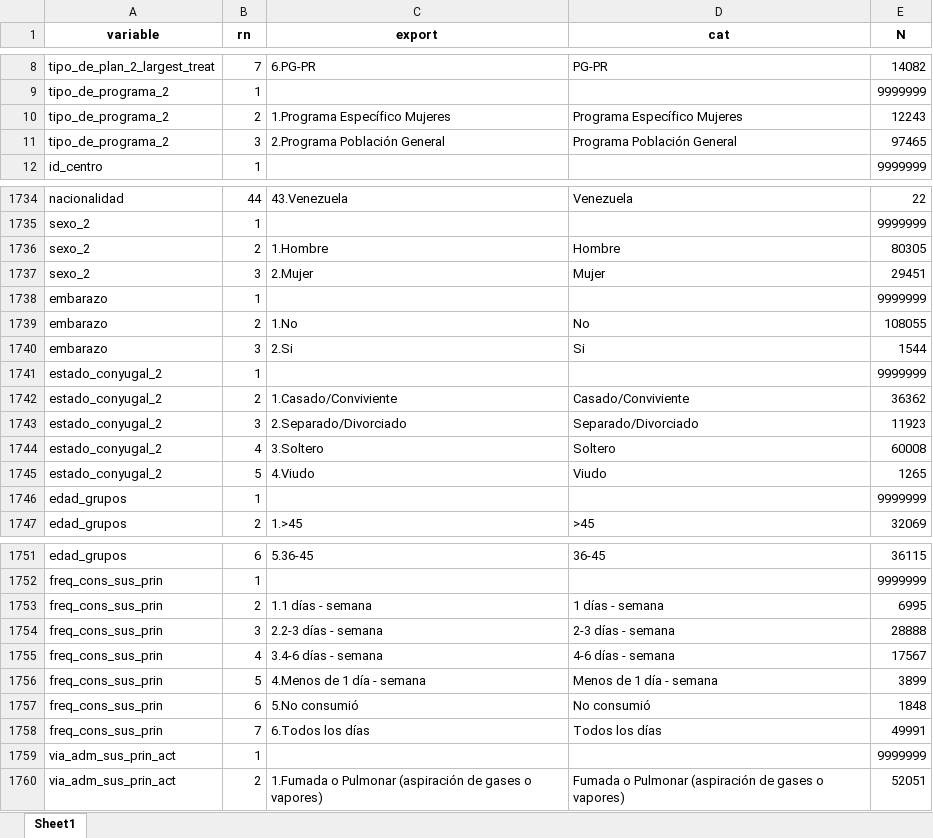
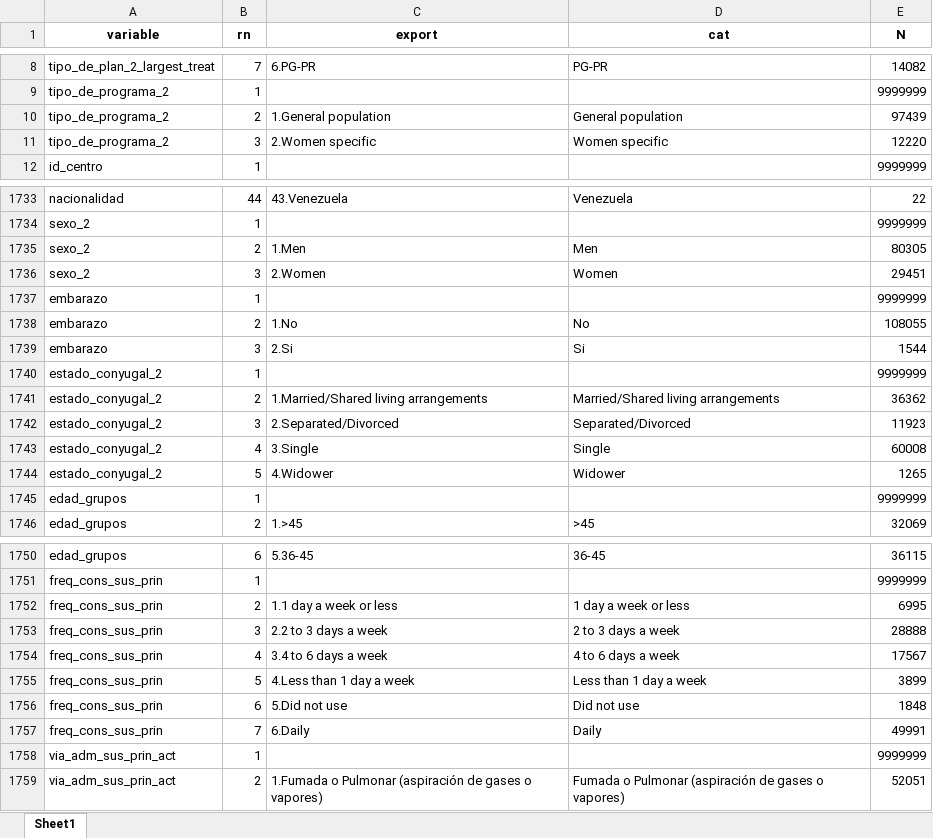
Before and after one commit to FONDECYTACC/SUD_health_Chile.github.io, an Excel workbook: labels_codebook_comma.xlsx, sheet Sheet1, drawn as a sheet; only a part is shown, gaps mark what is left out; values as stored, in another font and other column widths than the file's, no borders; addresses are those after the commit; the diff covers the shown part only; the diff names each change by its address in the sheet, - before the commit and + after, or states it on an @@ line.

```diff
--- a/labels_codebook_comma.xlsx (sheet Sheet1)
+++ b/labels_codebook_comma.xlsx (sheet Sheet1)
-C10 (export): 1.Programa Específico Mujeres
+C10 (export): 1.General population
-D10 (cat): Programa Específico Mujeres
+D10 (cat): General population
-E10 (N): 12243
+E10 (N): 97439
-C11 (export): 2.Programa Población General
+C11 (export): 2.Women specific
-D11 (cat): Programa Población General
+D11 (cat): Women specific
-E11 (N): 97465
+E11 (N): 12220
-C1735 (export): 1.Hombre
+C1735 (export): 1.Men
-D1735 (cat): Hombre
+D1735 (cat): Men
-C1736 (export): 2.Mujer
+C1736 (export): 2.Women
-D1736 (cat): Mujer
+D1736 (cat): Women
-C1741 (export): 1.Casado/Conviviente
+C1741 (export): 1.Married/Shared living arrangements
-D1741 (cat): Casado/Conviviente
+D1741 (cat): Married/Shared living arrangements
-C1742 (export): 2.Separado/Divorciado
+C1742 (export): 2.Separated/Divorced
-D1742 (cat): Separado/Divorciado
+D1742 (cat): Separated/Divorced
-C1743 (export): 3.Soltero
+C1743 (export): 3.Single
-D1743 (cat): Soltero
+D1743 (cat): Single
-C1744 (export): 4.Viudo
+C1744 (export): 4.Widower
-D1744 (cat): Viudo
+D1744 (cat): Widower
-C1752 (export): 1.1 días - semana
+C1752 (export): 1.1 day a week or less
-D1752 (cat): 1 días - semana
+D1752 (cat): 1 day a week or less
-C1753 (export): 2.2-3 días - semana
+C1753 (export): 2.2 to 3 days a week
-D1753 (cat): 2-3 días - semana
+D1753 (cat): 2 to 3 days a week
-C1754 (export): 3.4-6 días - semana
+C1754 (export): 3.4 to 6 days a week
-D1754 (cat): 4-6 días - semana
+D1754 (cat): 4 to 6 days a week
-C1755 (export): 4.Menos de 1 día - semana
+C1755 (export): 4.Less than 1 day a week
-D1755 (cat): Menos de 1 día - semana
+D1755 (cat): Less than 1 day a week
-C1756 (export): 5.No consumió
+C1756 (export): 5.Did not use
-D1756 (cat): No consumió
+D1756 (cat): Did not use
-C1757 (export): 6.Todos los días
+C1757 (export): 6.Daily
-D1757 (cat): Todos los días
+D1757 (cat): Daily
```
Also changed, not shown: 67 added rows, 4 removed rows and 81 edited cells elsewhere in this sheet, labels_codebook.xlsx, 5 other files.
